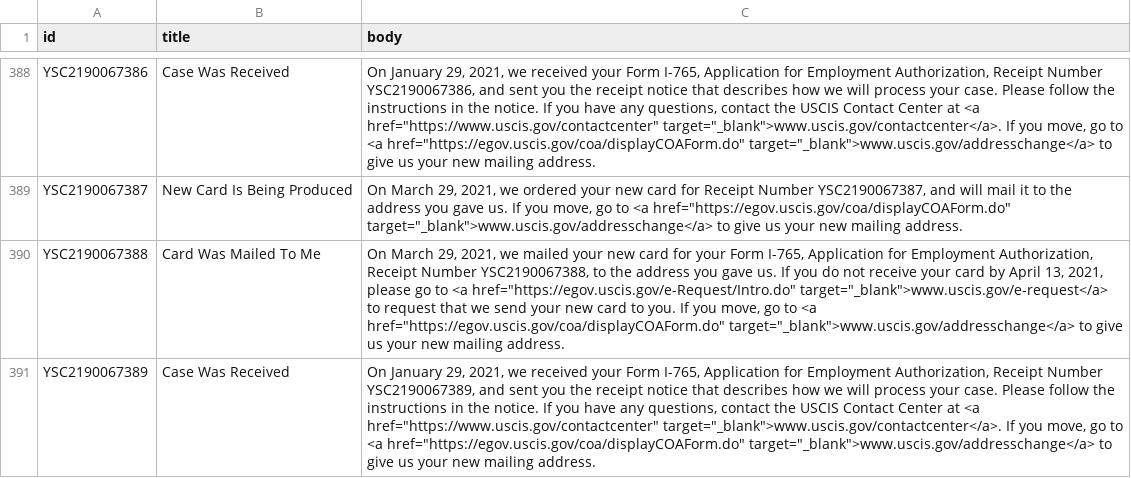
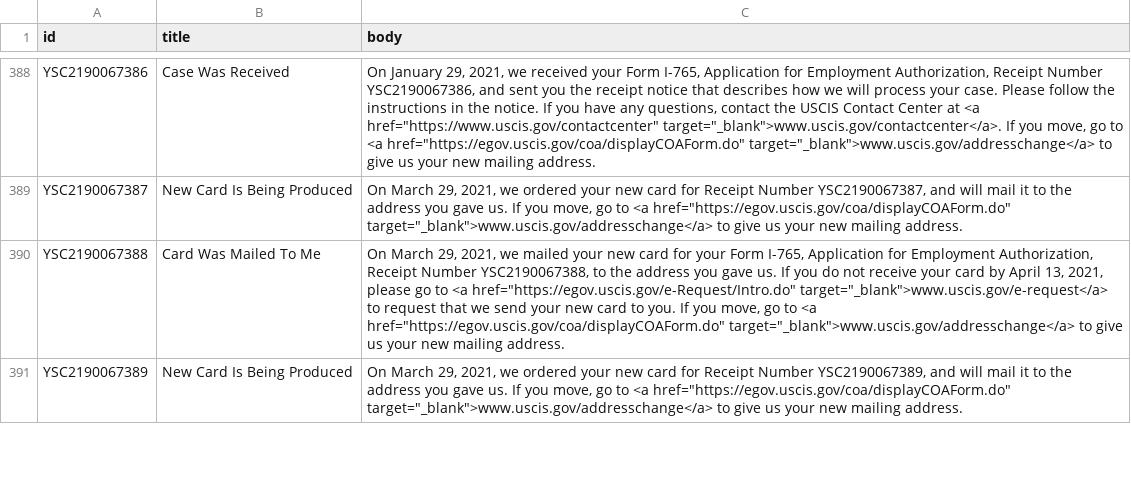
Before and after one commit to opt-lol/opt-data, a CSV file: data/YSC2190067.csv, drawn as a sheet; only a part is shown, gaps mark what is left out; the diff covers the shown part only; the diff names each change by its address in the sheet, - before the commit and + after, or states it on an @@ line.

```diff
--- a/data/YSC2190067.csv
+++ b/data/YSC2190067.csv
-B391 (title): Case Was Received
+B391 (title): New Card Is Being Produced
-C391 (body): On January 29, 2021, we received your Form I-765, Application for Employment Authorization, Receipt Number YSC2190067389, and sent you the receipt notice that describes how we will process your case. Please follow the instructions in the notice. If you have any questions, contact the USCIS Contact Center at <a href="https://www.uscis.gov/contactcenter" target="_blank">www.uscis.gov/contactcenter</a>. If you…
+C391 (body): On March 29, 2021, we ordered your new card for Receipt Number YSC2190067389, and will mail it to the address you gave us. If you…
```
Also changed, not shown: 18 edited cells elsewhere in this file, data/YSC2190048.csv, data/YSC2190051.csv, 40 other files.
